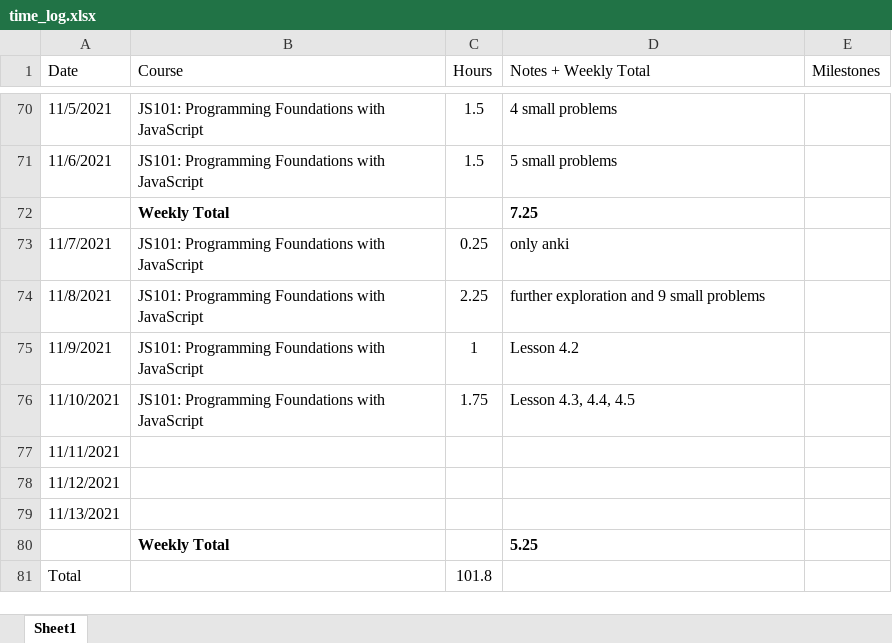
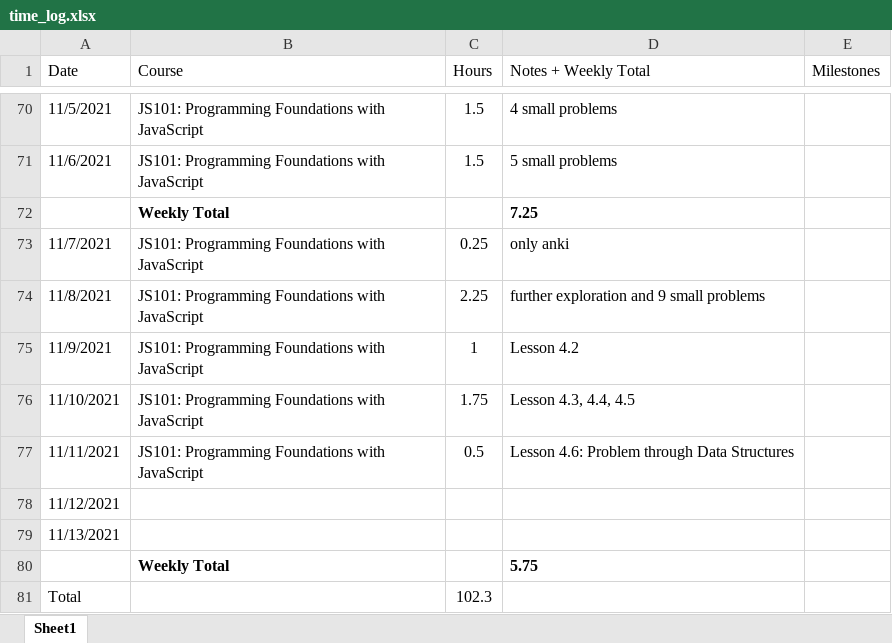
Before and after one commit to csommerl/js_101, an Excel workbook: time_log.xlsx, sheet Sheet1, drawn as a sheet; only a part is shown, gaps mark what is left out; values as stored, in another font and other column widths than the file's, no borders; table styles not drawn; the diff names each change by its address in the sheet, - before the commit and + after, or states it on an @@ line.

Commit message:
Finish 4.6 through Data Structures

```diff
--- a/time_log.xlsx (sheet Sheet1)
+++ b/time_log.xlsx (sheet Sheet1)
-B77 (Course): (empty)
+B77 (Course): JS101: Programming Foundations with JavaScript
-C77 (Hours): (empty)
+C77 (Hours): 0.5
-D77 (Notes + Weekly Total): (empty)
+D77 (Notes + Weekly Total): Lesson 4.6: Problem through Data Structures
-D80 (Notes + Weekly Total): 5.25
+D80 (Notes + Weekly Total): 5.75
-C81 (Hours): 101.8
+C81 (Hours): 102.3
```
Also changed, not shown: 3 other files.
